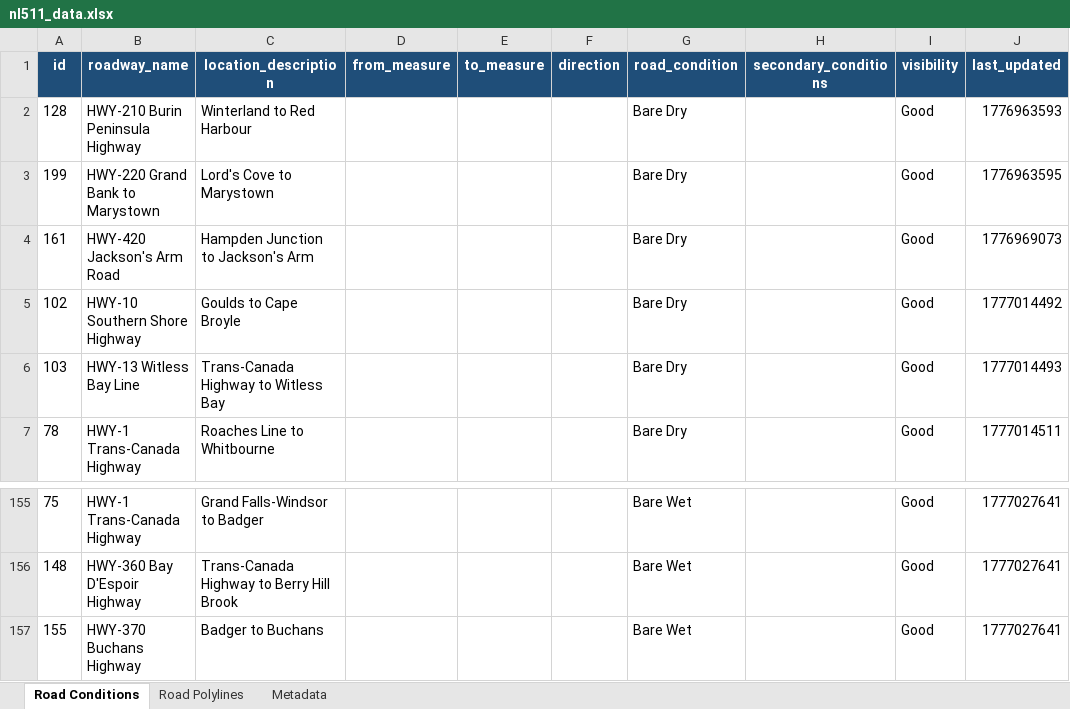
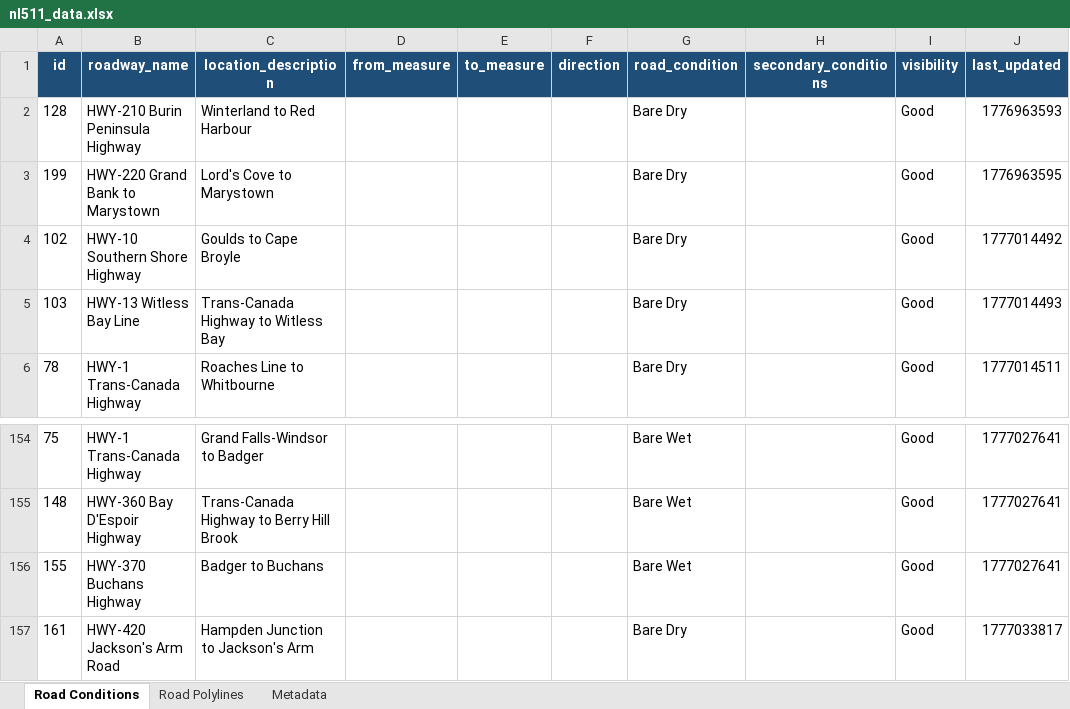
Before and after one commit to eddie810/NL511, an Excel workbook: nl511_data.xlsx, sheet Road Conditions, drawn as a sheet; only a part is shown, gaps mark what is left out; values as stored, in another font and other column widths than the file's, no borders; removed rows and columns are numbered as before the commit, all else as after; the diff names each change by its address in the sheet, - before the commit and + after, or states it on an @@ line.

```diff
--- a/nl511_data.xlsx (sheet Road Conditions)
+++ b/nl511_data.xlsx (sheet Road Conditions)
-row 4: 161 | HWY-420 Jackson's Arm Road | Hampden Junction to Jackson's Arm |  |  |  | Bare Dry |  | Good | 1776969073
+row 157: 161 | HWY-420 Jackson's Arm Road | Hampden Junction to Jackson's Arm |  |  |  | Bare Dry |  | Good | 1777033817
```
Also changed, not shown: sheet Metadata, sheet Road Polylines, 1 other file.
